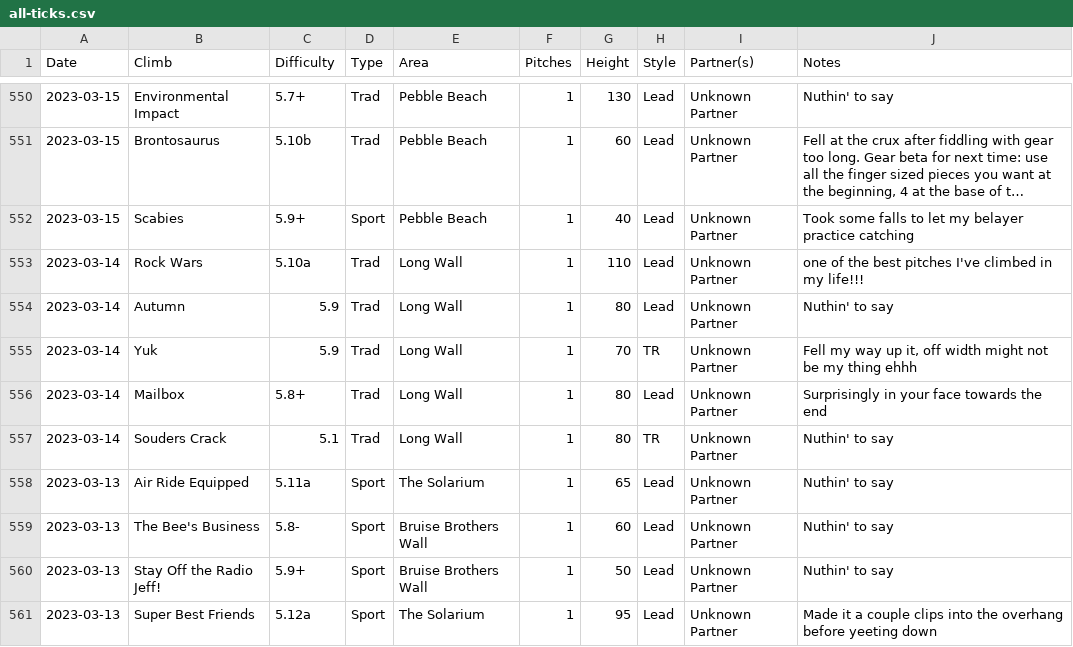
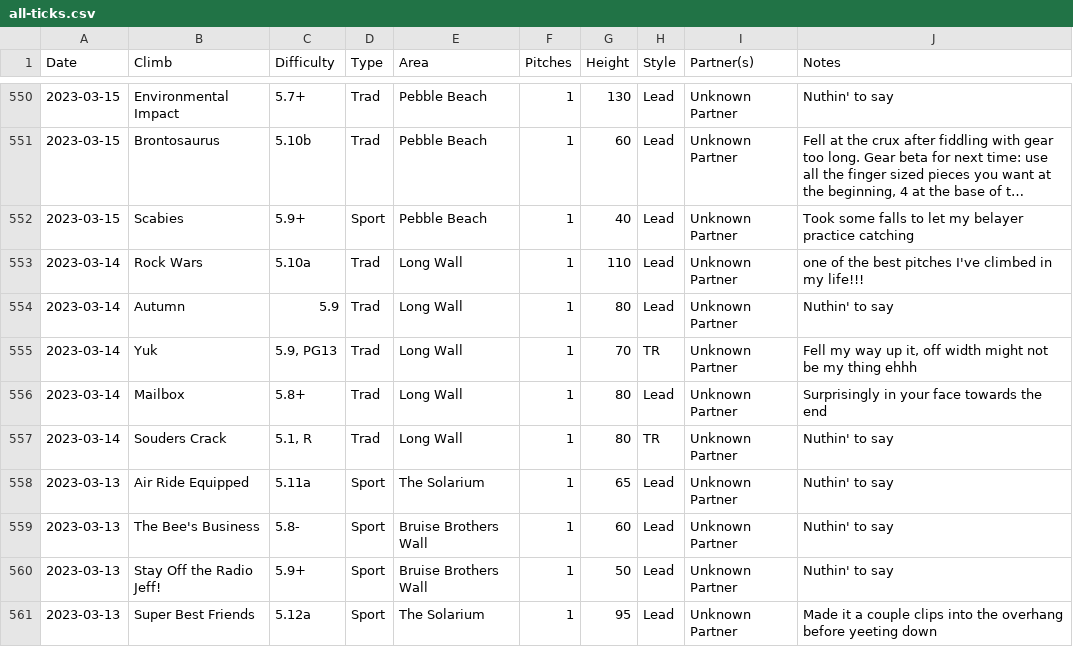
Before and after one commit to achiquit/websitejazzhands, a CSV file: climbing/data/all-ticks.csv, drawn as a sheet; only a part is shown, gaps mark what is left out; long unchanged cells end in …; the diff covers the shown part only; the diff names each change by its address in the sheet, - before the commit and + after, or states it on an @@ line.

Commit message:
Tweaked all-ticks to include danger rating

```diff
--- a/climbing/data/all-ticks.csv
+++ b/climbing/data/all-ticks.csv
-C555 (Difficulty): 5.9
+C555 (Difficulty): 5.9, PG13
-C557 (Difficulty): 5.1
+C557 (Difficulty): 5.1, R
```
Also changed, not shown: 54 edited cells elsewhere in this file, 1 other file.
